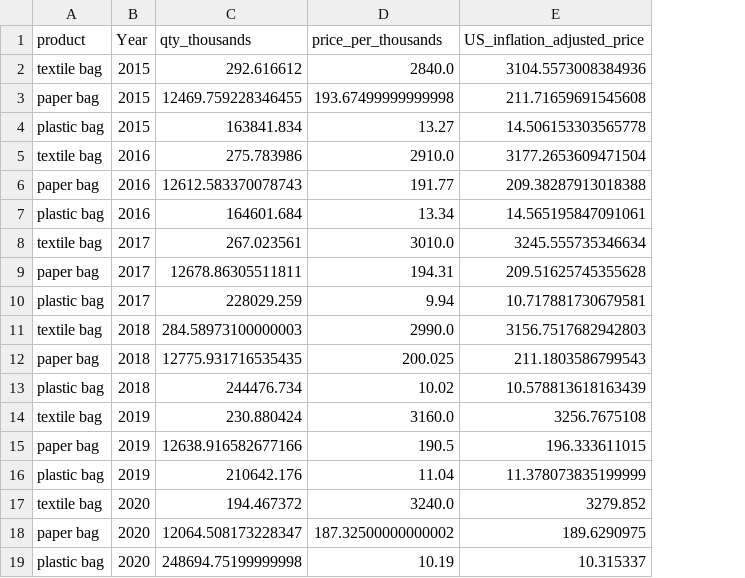
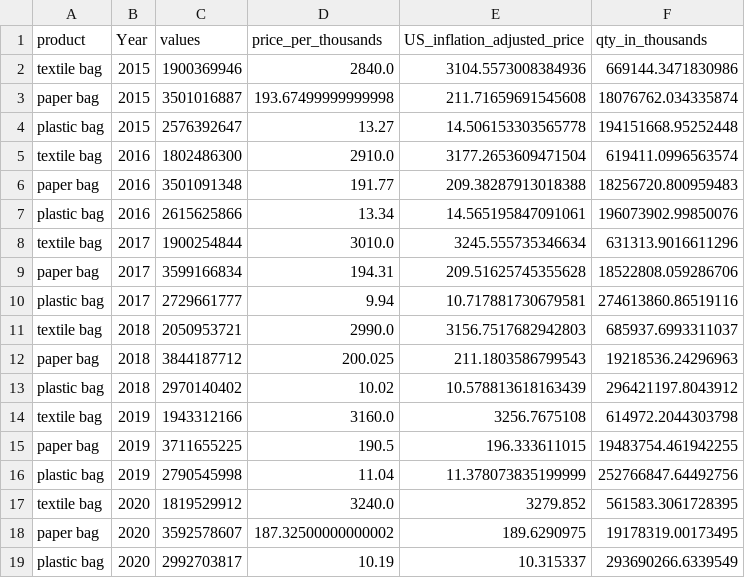
Before and after one commit to 22DataChallengeCItadel/Data-Open-Championship, a CSV file: Data/trade_flow_data_total.csv, drawn as a sheet; removed rows and columns are numbered as before the commit, all else as after; the diff names each change by its address in the sheet, - before the commit and + after, or states it on an @@ line.

Commit message:
Add files via upload

```diff
--- a/Data/trade_flow_data_total.csv
+++ b/Data/trade_flow_data_total.csv
-column C (qty_thousands), rows 2-19: 292.616612 | 12469.759228346455 | 163841.834 | 275.783986 | 12612.583370078743 | 164601.684 | 267.023561 | 12678.86305511811 | 228029.259 | 284.58973100000003 | 12775.931716535435 | 244476.734 | 230.880424 | 12638.916582677166 | 210642.176 | 194.467372 | 12064.508173228347 | 248694.75199999998
+column C (values), rows 2-19: 1900369946 | 3501016887 | 2576392647 | 1802486300 | 3501091348 | 2615625866 | 1900254844 | 3599166834 | 2729661777 | 2050953721 | 3844187712 | 2970140402 | 1943312166 | 3711655225 | 2790545998 | 1819529912 | 3592578607 | 2992703817
+column F (qty_in_thousands), rows 2-19: 669144.3471830986 | 18076762.034335874 | 194151668.95252448 | 619411.0996563574 | 18256720.800959483 | 196073902.99850076 | 631313.9016611296 | 18522808.059286706 | 274613860.86519116 | 685937.6993311037 | 19218536.24296963 | 296421197.8043912 | 614972.2044303798 | 19483754.461942255 | 252766847.64492756 | 561583.3061728395 | 19178319.00173495 | 293690266.6339549
```
